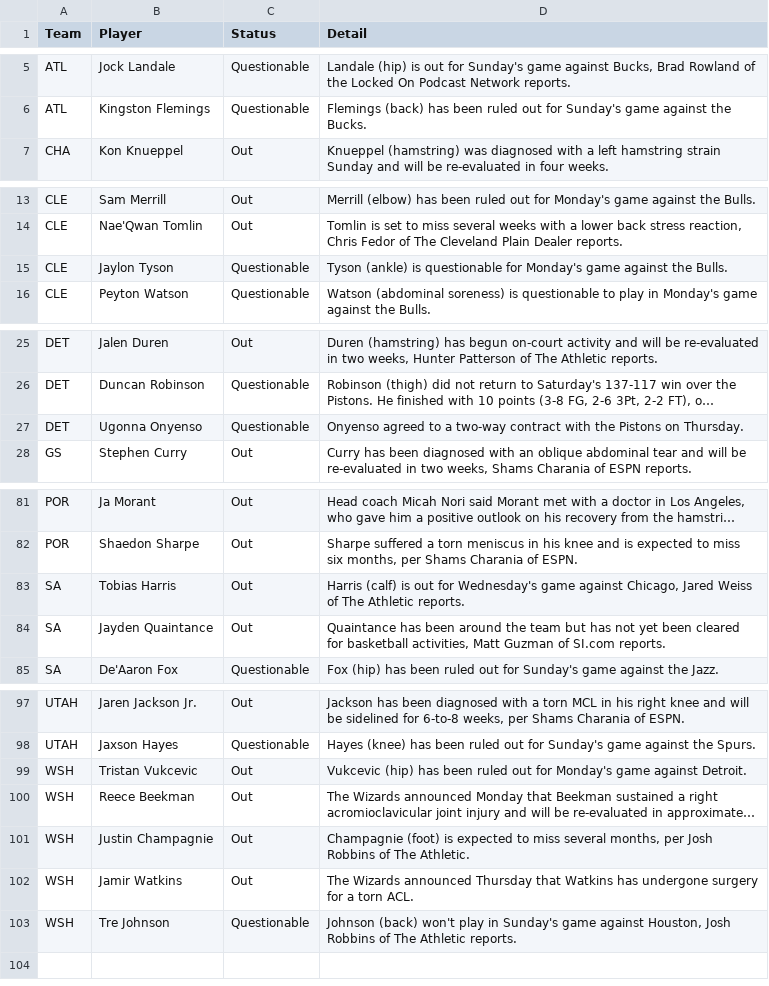
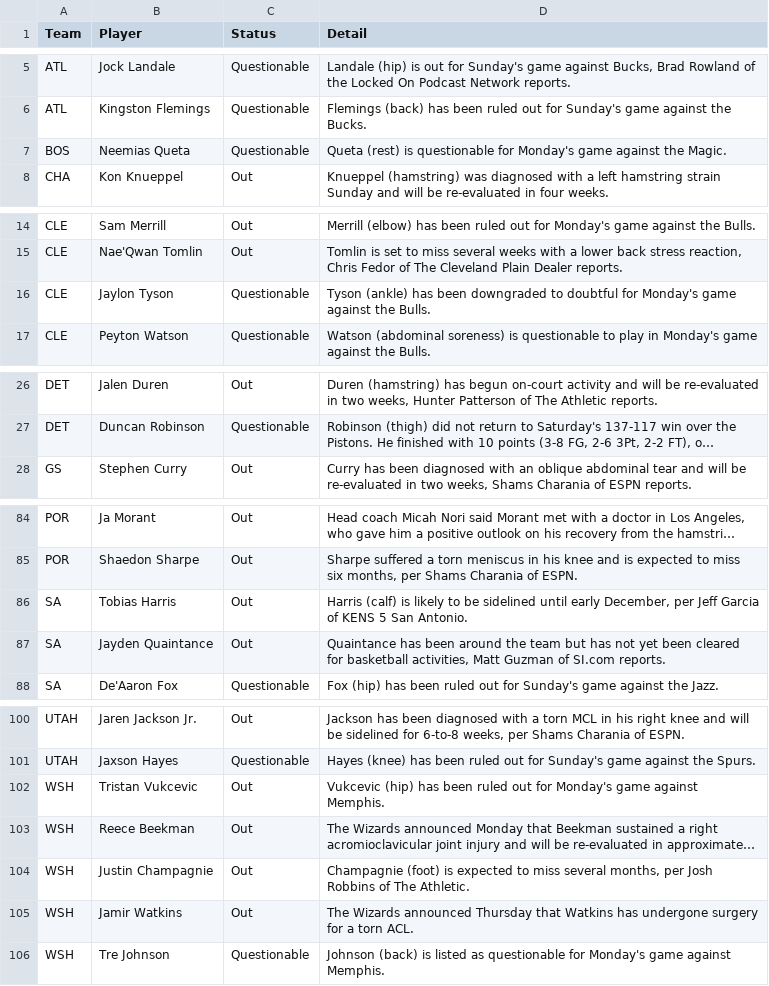
Before and after one commit to ECC370/stats, a CSV file: data/nba_injuries.csv, drawn as a sheet; only a part is shown, gaps mark what is left out; long unchanged cells end in …; removed rows and columns are numbered as before the commit, all else as after; the diff covers the shown part only; the diff names each change by its address in the sheet, - before the commit and + after, or states it on an @@ line.

```diff
--- a/data/nba_injuries.csv
+++ b/data/nba_injuries.csv
+row 7: BOS | Neemias Queta | Questionable | Queta (rest) is questionable for Monday's game against the Magic.
-D16 (Detail): Tyson (ankle) is questionable for Monday's…
+D16 (Detail): Tyson (ankle) has been downgraded to doubtful for Monday's…
-row 27: DET | Ugonna Onyenso | Questionable | Onyenso agreed to a two-way contract with the Pistons on Thursday.
-D86 (Detail): …(calf) is out for Wednesday's game against Chicago, Jared Weiss of The Athletic reports.
+D86 (Detail): …(calf) is likely to be sidelined until early December, per Jeff Garcia of KENS 5 San Antonio.
-D102 (Detail): …game against Detroit.
+D102 (Detail): …game against Memphis.
-D106 (Detail): Johnson (back) won't play in Sunday's game against Houston, Josh Robbins of The Athletic reports.
+D106 (Detail): Johnson (back) is listed as questionable for Monday's game against Memphis.
```
Also changed, not shown: 6 added rows, 3 removed rows and 4 edited cells elsewhere in this file, data/nba_games.csv, data/nba_slate.csv, 4 other files.
